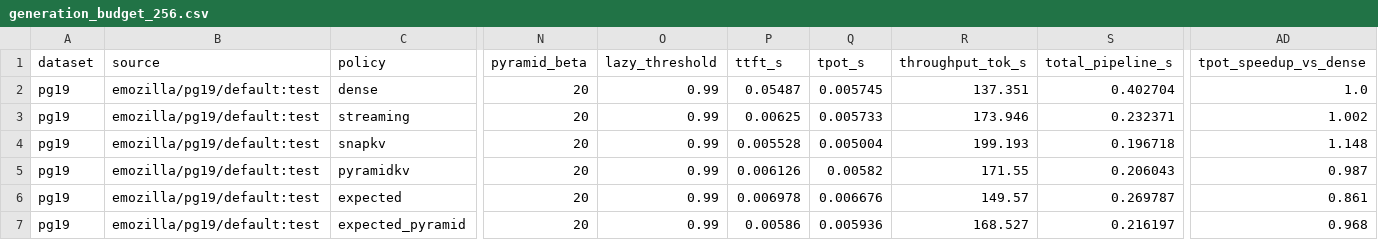
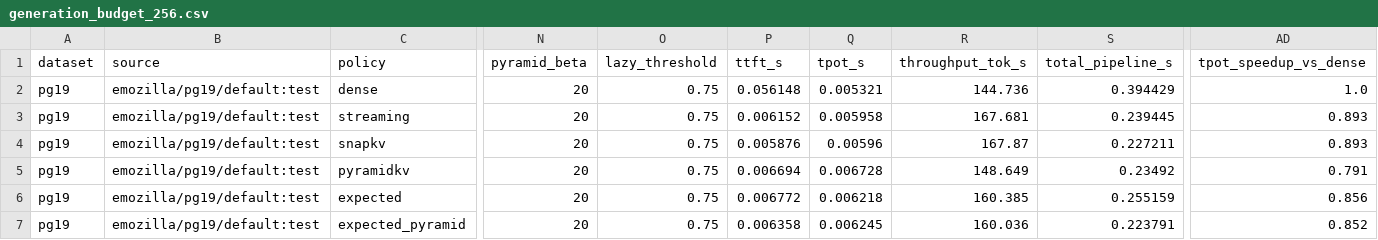
Before and after one commit to SJTU-huaxing/llm-hw-team, a CSV file: results/generation_budget_256.csv, drawn as a sheet; only a part is shown, gaps mark what is left out; the diff covers the shown part only; the diff names each change by its address in the sheet, - before the commit and + after, or states it on an @@ line.

```diff
--- a/results/generation_budget_256.csv
+++ b/results/generation_budget_256.csv
-O2:O7 (lazy_threshold): 0.99
+O2:O7 (lazy_threshold): 0.75
-P2 (ttft_s): 0.05487
+P2 (ttft_s): 0.056148
-Q2 (tpot_s): 0.005745
+Q2 (tpot_s): 0.005321
-R2 (throughput_tok_s): 137.351
+R2 (throughput_tok_s): 144.736
-S2 (total_pipeline_s): 0.402704
+S2 (total_pipeline_s): 0.394429
-P3 (ttft_s): 0.00625
+P3 (ttft_s): 0.006152
-Q3 (tpot_s): 0.005733
+Q3 (tpot_s): 0.005958
-R3 (throughput_tok_s): 173.946
+R3 (throughput_tok_s): 167.681
-S3 (total_pipeline_s): 0.232371
+S3 (total_pipeline_s): 0.239445
-AD3 (tpot_speedup_vs_dense): 1.002
+AD3 (tpot_speedup_vs_dense): 0.893
-P4 (ttft_s): 0.005528
+P4 (ttft_s): 0.005876
-Q4 (tpot_s): 0.005004
+Q4 (tpot_s): 0.00596
-R4 (throughput_tok_s): 199.193
+R4 (throughput_tok_s): 167.87
-S4 (total_pipeline_s): 0.196718
+S4 (total_pipeline_s): 0.227211
-AD4 (tpot_speedup_vs_dense): 1.148
+AD4 (tpot_speedup_vs_dense): 0.893
-P5 (ttft_s): 0.006126
+P5 (ttft_s): 0.006694
-Q5 (tpot_s): 0.00582
+Q5 (tpot_s): 0.006728
-R5 (throughput_tok_s): 171.55
+R5 (throughput_tok_s): 148.649
-S5 (total_pipeline_s): 0.206043
+S5 (total_pipeline_s): 0.23492
-AD5 (tpot_speedup_vs_dense): 0.987
+AD5 (tpot_speedup_vs_dense): 0.791
-P6 (ttft_s): 0.006978
+P6 (ttft_s): 0.006772
-Q6 (tpot_s): 0.006676
+Q6 (tpot_s): 0.006218
-R6 (throughput_tok_s): 149.57
+R6 (throughput_tok_s): 160.385
-S6 (total_pipeline_s): 0.269787
+S6 (total_pipeline_s): 0.255159
-AD6 (tpot_speedup_vs_dense): 0.861
+AD6 (tpot_speedup_vs_dense): 0.856
-P7 (ttft_s): 0.00586
+P7 (ttft_s): 0.006358
-Q7 (tpot_s): 0.005936
+Q7 (tpot_s): 0.006245
-R7 (throughput_tok_s): 168.527
+R7 (throughput_tok_s): 160.036
-S7 (total_pipeline_s): 0.216197
+S7 (total_pipeline_s): 0.223791
-AD7 (tpot_speedup_vs_dense): 0.968
+AD7 (tpot_speedup_vs_dense): 0.852
```
Also changed, not shown: 4 added rows and 7 edited cells elsewhere in this file, results/generation_benchmark.csv, results/generation_budget_192.csv, 43 other files.
